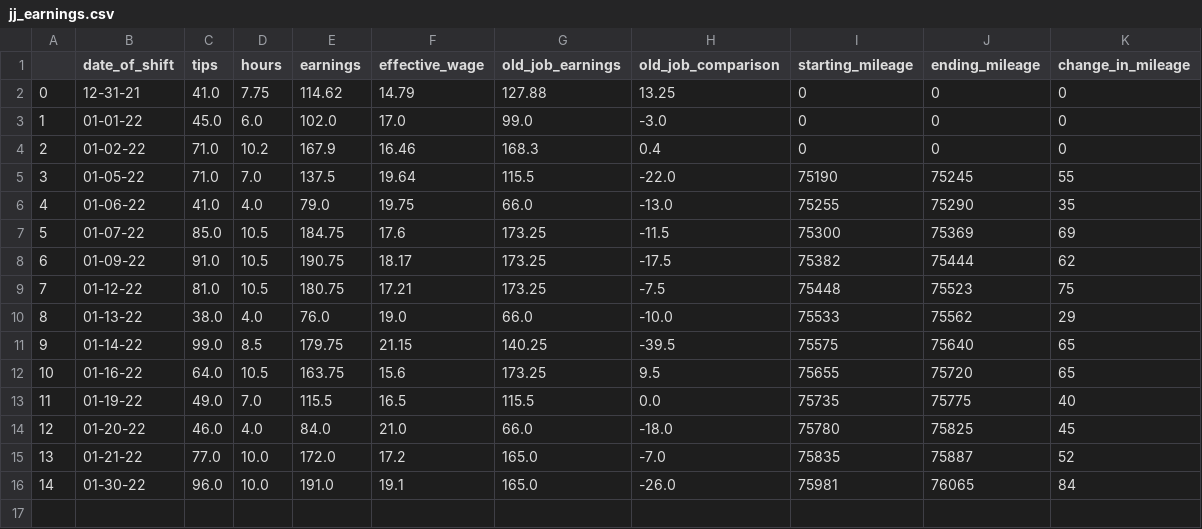
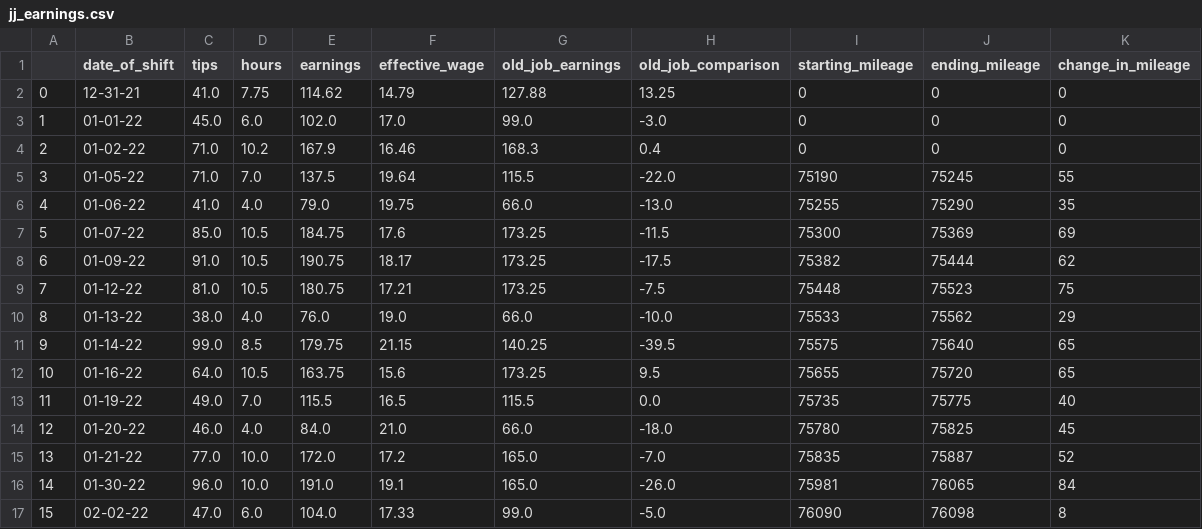
Before and after one commit to HendersonAlec2212/jj_earnings_tracker, a CSV file: clean_data/jj_earnings.csv, drawn as a sheet.

Commit message:
added new shift

```diff
--- a/clean_data/jj_earnings.csv
+++ b/clean_data/jj_earnings.csv
@@ -16 +16,2 @@
 14,01-30-22,96.0,10.0,191.0,19.1,165.0,-26.0,75981,76065,84
+15,02-02-22,47.0,6.0,104.0,17.33,99.0,-5.0,76090,76098,8
```
Also changed, not shown: 3 other files.
